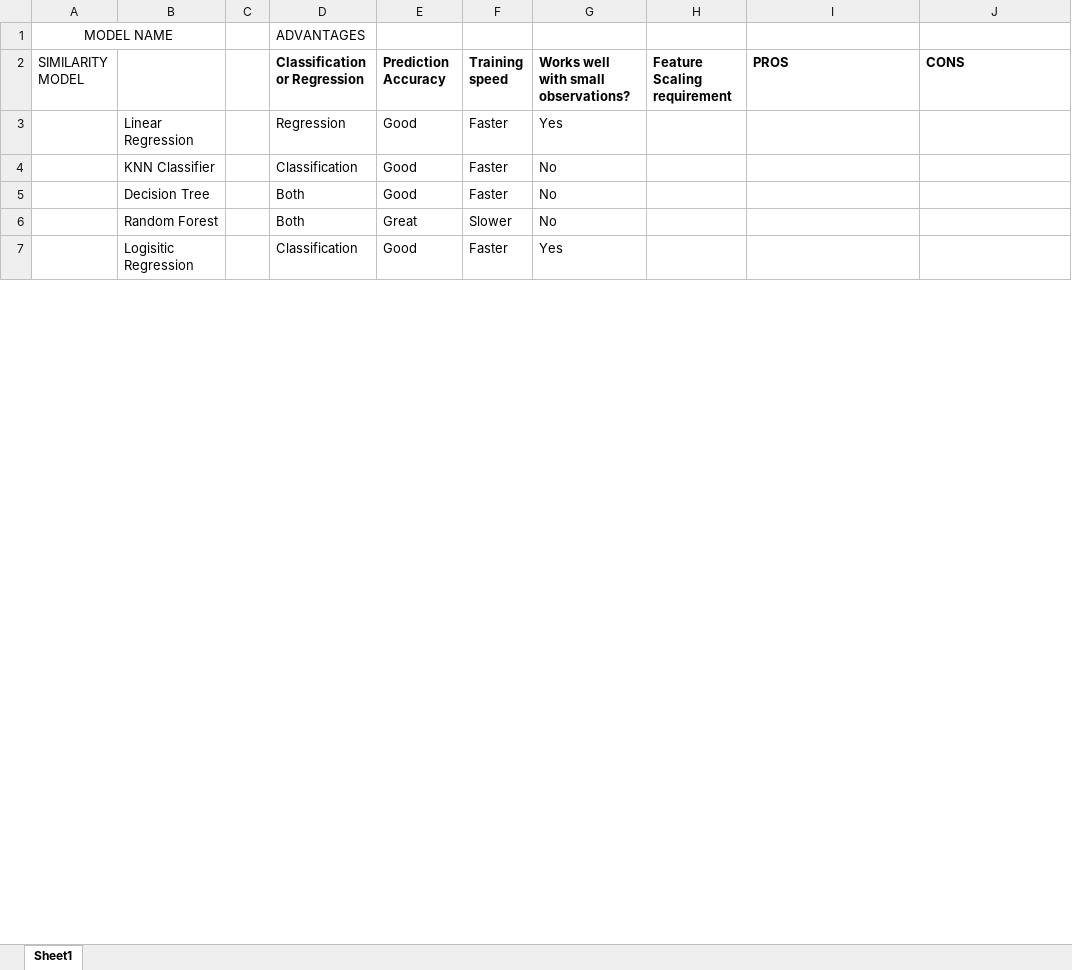
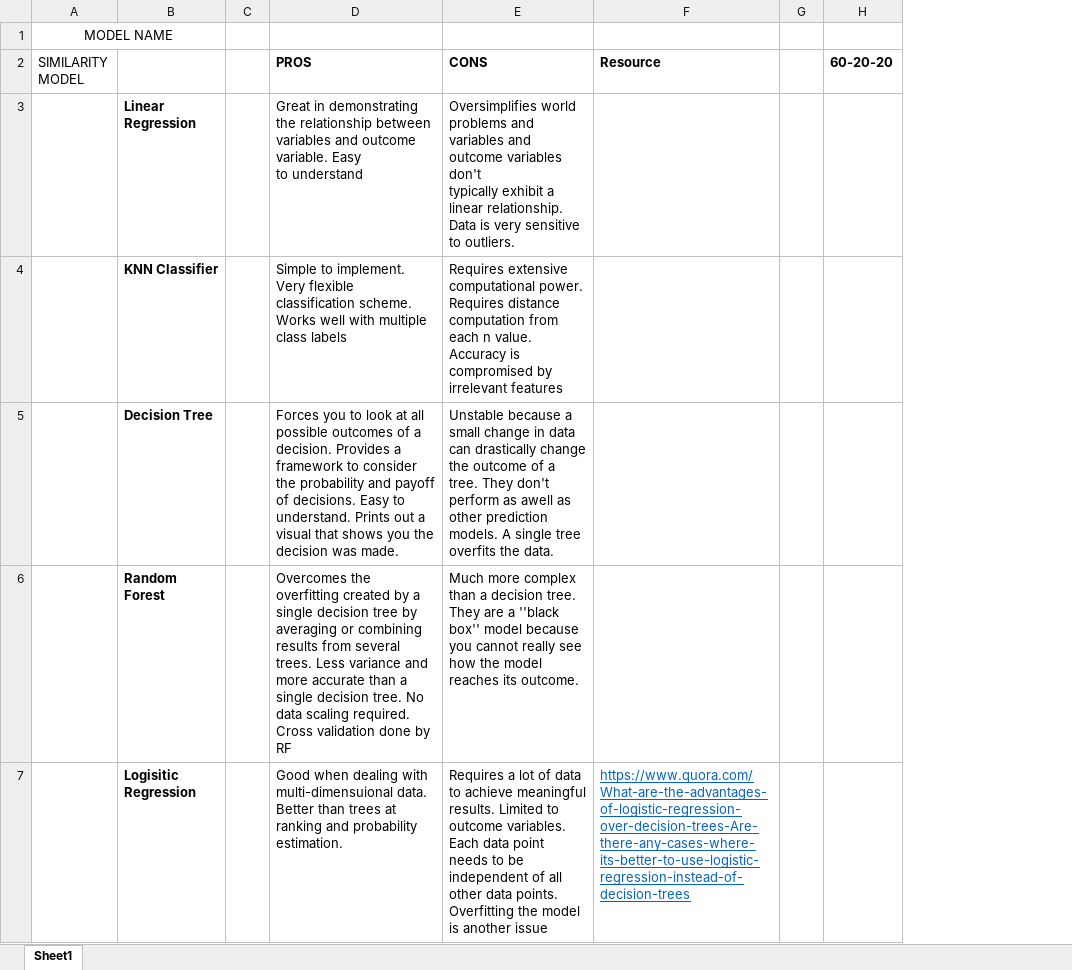
Before and after one commit to destoque/Thinkful-Bootcamp-Drills, an Excel workbook: Model Comparisons.xlsx, sheet Sheet1, drawn as a sheet; only a part is shown; values as stored, in another font and other column widths than the file's, no borders; removed rows and columns are numbered as before the commit, all else as after; ↵ is a line break in a cell; the diff covers the shown part only; the diff names each change by its address in the sheet, - before the commit and + after, or states it on an @@ line.

```diff
--- a/Model Comparisons.xlsx (sheet Sheet1)
+++ b/Model Comparisons.xlsx (sheet Sheet1)
-column D (Classification or Regression), row 1: ADVANTAGES; rows 3-7: Regression | Classification | Both | Both | Classification
-column E (Prediction Accuracy), rows 3-7: Good | Good | Good | Great | Good
-column F (Training speed), rows 3-7: Faster | Faster | Faster | Slower | Faster
-column G, rows 2-7: Works well with small observations? | Yes | No | No | No | Yes
-column H (Feature Scaling requirement), empty
+column F (Resource), row 7: https://www.quora.com/What-are-the-advantages-of-logistic-regression-over-decision-trees-Are-there-any-cases-where-its-better-to-use-logistic-regression-instead-of-decision-trees
+column G, empty
+column H (60-20-20), empty
-B3:B7 bold: off
+B3:B7 bold: on
-D3 (PROS): (empty)
+D3 (PROS): Great in demonstrating the relationship between variables and outcome variable. Easy ↵ to understand
-E3 (CONS): (empty)
+E3 (CONS): Oversimplifies world problems and ↵ variables and outcome variables don't ↵ typically exhibit a linear relationship. Data is very sensitive to outliers.
-D4 (PROS): (empty)
+D4 (PROS): Simple to implement. Very flexible classification scheme. Works well with multiple class labels
-E4 (CONS): (empty)
+E4 (CONS): Requires extensive computational power. Requires distance computation from each n value. Accuracy is compromised by irrelevant features
-D5 (PROS): (empty)
+D5 (PROS): Forces you to look at all possible outcomes of a decision. Provides a framework to consider the probability and payoff of decisions. Easy to understand. Prints out a visual that shows you the decision was made.
-E5 (CONS): (empty)
+E5 (CONS): Unstable because a small change in data can drastically change the outcome of a tree. They don't perform as awell as other prediction models. A single tree overfits the data.
-D6 (PROS): (empty)
+D6 (PROS): Overcomes the overfitting created by a single decision tree by averaging or combining results from several trees. Less variance and more accurate than a single decision tree. No data scaling required. Cross validation done by RF
-E6 (CONS): (empty)
+E6 (CONS): Much more complex than a decision tree. They are a ''black box'' model because you cannot really see how the model reaches its outcome.
-D7 (PROS): (empty)
+D7 (PROS): Good when dealing with multi-dimensuional data. Better than trees at ranking and probability estimation.
-E7 (CONS): (empty)
+E7 (CONS): Requires a lot of data to achieve meaningful results. Limited to outcome variables. Each data point needs to be independent of all other data points. Overfitting the model is another issue
```
Also changed, not shown: 4 edited cells and cell formats elsewhere in this sheet, 4 other files.
